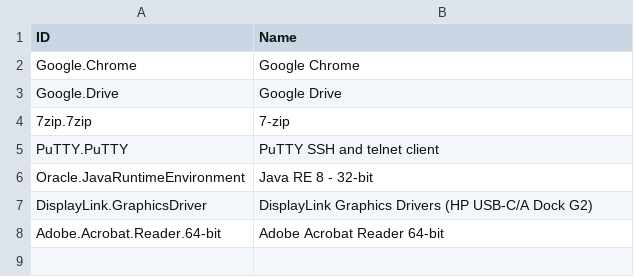
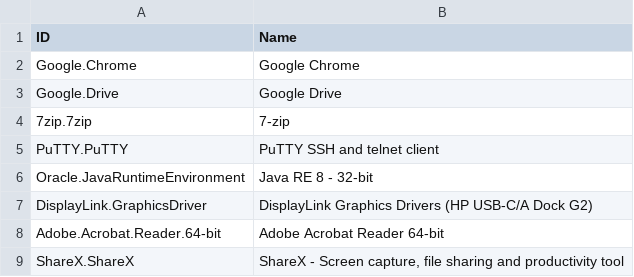
Before and after one commit to UsefulScripts01/HpTool, a CSV file: Res/Winget/AppList.csv, drawn as a sheet; the diff names each change by its address in the sheet, - before the commit and + after, or states it on an @@ line.

Commit message:
Update AppList.csv

```diff
--- a/Res/Winget/AppList.csv
+++ b/Res/Winget/AppList.csv
+row 9: ShareX.ShareX | ShareX - Screen capture, file sharing and productivity tool
```
